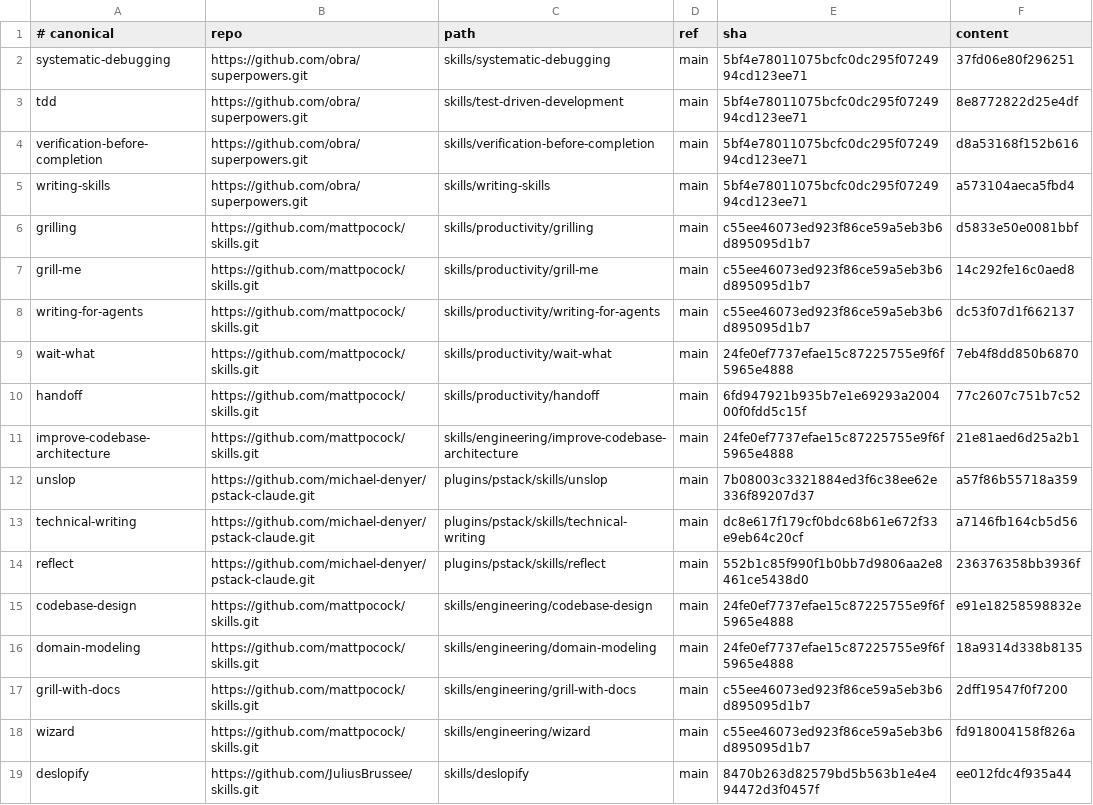
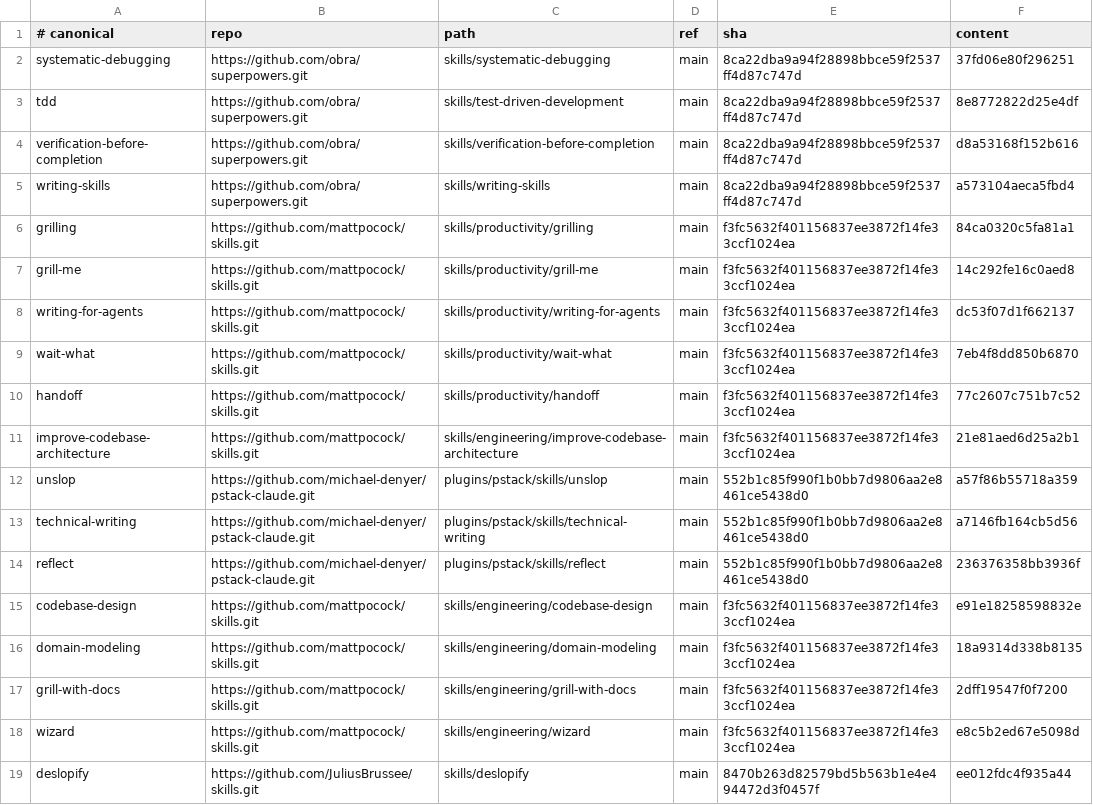
Before and after one commit to simonblauth/claude-config, a TSV file: sources.tsv, drawn as a sheet.

```diff
--- a/sources.tsv
+++ b/sources.tsv
@@ -1,19 +1,19 @@
 # canonical	repo	path	ref	sha	content
-systematic-debugging	https://github.com/obra/superpowers.git	skills/systematic-debugging	main	5bf4e78011075bcfc0dc295f0724994cd123ee71	37fd06e80f296251
-tdd	https://github.com/obra/superpowers.git	skills/test-driven-development	main	5bf4e78011075bcfc0dc295f0724994cd123ee71	8e8772822d25e4df
-verification-before-completion	https://github.com/obra/superpowers.git	skills/verification-before-completion	main	5bf4e78011075bcfc0dc295f0724994cd123ee71	d8a53168f152b616
-writing-skills	https://github.com/obra/superpowers.git	skills/writing-skills	main	5bf4e78011075bcfc0dc295f0724994cd123ee71	a573104aeca5fbd4
-grilling	https://github.com/mattpocock/skills.git	skills/productivity/grilling	main	c55ee46073ed923f86ce59a5eb3b6d895095d1b7	d5833e50e0081bbf
-grill-me	https://github.com/mattpocock/skills.git	skills/productivity/grill-me	main	c55ee46073ed923f86ce59a5eb3b6d895095d1b7	14c292fe16c0aed8
-writing-for-agents	https://github.com/mattpocock/skills.git	skills/productivity/writing-for-agents	main	c55ee46073ed923f86ce59a5eb3b6d895095d1b7	dc53f07d1f662137
-wait-what	https://github.com/mattpocock/skills.git	skills/productivity/wait-what	main	24fe0ef7737efae15c87225755e9f6f5965e4888	7eb4f8dd850b6870
-handoff	https://github.com/mattpocock/skills.git	skills/productivity/handoff	main	6fd947921b935b7e1e69293a200400f0fdd5c15f	77c2607c751b7c52
-improve-codebase-architecture	https://github.com/mattpocock/skills.git	skills/engineering/improve-codebase-architecture	main	24fe0ef7737efae15c87225755e9f6f5965e4888	21e81aed6d25a2b1
-unslop	https://github.com/michael-denyer/pstack-claude.git	plugins/pstack/skills/unslop	main	7b08003c3321884ed3f6c38ee62e336f89207d37	a57f86b55718a359
-technical-writing	https://github.com/michael-denyer/pstack-claude.git	plugins/pstack/skills/technical-writing	main	dc8e617f179cf0bdc68b61e672f33e9eb64c20cf	a7146fb164cb5d56
+systematic-debugging	https://github.com/obra/superpowers.git	skills/systematic-debugging	main	8ca22dba9a94f28898bbce59f2537ff4d87c747d	37fd06e80f296251
+tdd	https://github.com/obra/superpowers.git	skills/test-driven-development	main	8ca22dba9a94f28898bbce59f2537ff4d87c747d	8e8772822d25e4df
+verification-before-completion	https://github.com/obra/superpowers.git	skills/verification-before-completion	main	8ca22dba9a94f28898bbce59f2537ff4d87c747d	d8a53168f152b616
+writing-skills	https://github.com/obra/superpowers.git	skills/writing-skills	main	8ca22dba9a94f28898bbce59f2537ff4d87c747d	a573104aeca5fbd4
+grilling	https://github.com/mattpocock/skills.git	skills/productivity/grilling	main	f3fc5632f401156837ee3872f14fe33ccf1024ea	84ca0320c5fa81a1
+grill-me	https://github.com/mattpocock/skills.git	skills/productivity/grill-me	main	f3fc5632f401156837ee3872f14fe33ccf1024ea	14c292fe16c0aed8
+writing-for-agents	https://github.com/mattpocock/skills.git	skills/productivity/writing-for-agents	main	f3fc5632f401156837ee3872f14fe33ccf1024ea	dc53f07d1f662137
+wait-what	https://github.com/mattpocock/skills.git	skills/productivity/wait-what	main	f3fc5632f401156837ee3872f14fe33ccf1024ea	7eb4f8dd850b6870
+handoff	https://github.com/mattpocock/skills.git	skills/productivity/handoff	main	f3fc5632f401156837ee3872f14fe33ccf1024ea	77c2607c751b7c52
+improve-codebase-architecture	https://github.com/mattpocock/skills.git	skills/engineering/improve-codebase-architecture	main	f3fc5632f401156837ee3872f14fe33ccf1024ea	21e81aed6d25a2b1
+unslop	https://github.com/michael-denyer/pstack-claude.git	plugins/pstack/skills/unslop	main	552b1c85f990f1b0bb7d9806aa2e8461ce5438d0	a57f86b55718a359
+technical-writing	https://github.com/michael-denyer/pstack-claude.git	plugins/pstack/skills/technical-writing	main	552b1c85f990f1b0bb7d9806aa2e8461ce5438d0	a7146fb164cb5d56
 reflect	https://github.com/michael-denyer/pstack-claude.git	plugins/pstack/skills/reflect	main	552b1c85f990f1b0bb7d9806aa2e8461ce5438d0	236376358bb3936f
-codebase-design	https://github.com/mattpocock/skills.git	skills/engineering/codebase-design	main	24fe0ef7737efae15c87225755e9f6f5965e4888	e91e18258598832e
-domain-modeling	https://github.com/mattpocock/skills.git	skills/engineering/domain-modeling	main	24fe0ef7737efae15c87225755e9f6f5965e4888	18a9314d338b8135
-grill-with-docs	https://github.com/mattpocock/skills.git	skills/engineering/grill-with-docs	main	c55ee46073ed923f86ce59a5eb3b6d895095d1b7	2dff19547f0f7200
-wizard	https://github.com/mattpocock/skills.git	skills/engineering/wizard	main	c55ee46073ed923f86ce59a5eb3b6d895095d1b7	fd918004158f826a
+codebase-design	https://github.com/mattpocock/skills.git	skills/engineering/codebase-design	main	f3fc5632f401156837ee3872f14fe33ccf1024ea	e91e18258598832e
+domain-modeling	https://github.com/mattpocock/skills.git	skills/engineering/domain-modeling	main	f3fc5632f401156837ee3872f14fe33ccf1024ea	18a9314d338b8135
+grill-with-docs	https://github.com/mattpocock/skills.git	skills/engineering/grill-with-docs	main	f3fc5632f401156837ee3872f14fe33ccf1024ea	2dff19547f0f7200
+wizard	https://github.com/mattpocock/skills.git	skills/engineering/wizard	main	f3fc5632f401156837ee3872f14fe33ccf1024ea	e8c5b2ed67e5098d
 deslopify	https://github.com/JuliusBrussee/skills.git	skills/deslopify	main	8470b263d82579bd5b563b1e4e494472d3f0457f	ee012fdc4f935a44
```
Also changed, not shown: 3 other files.
